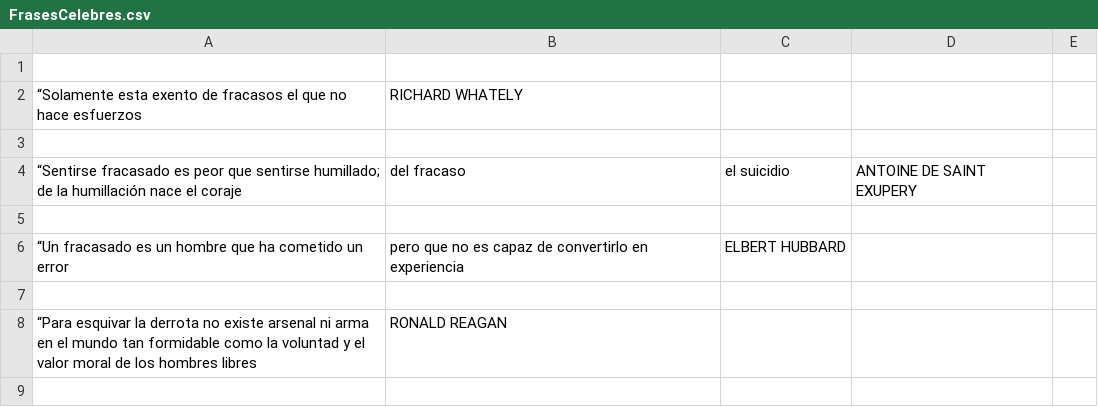
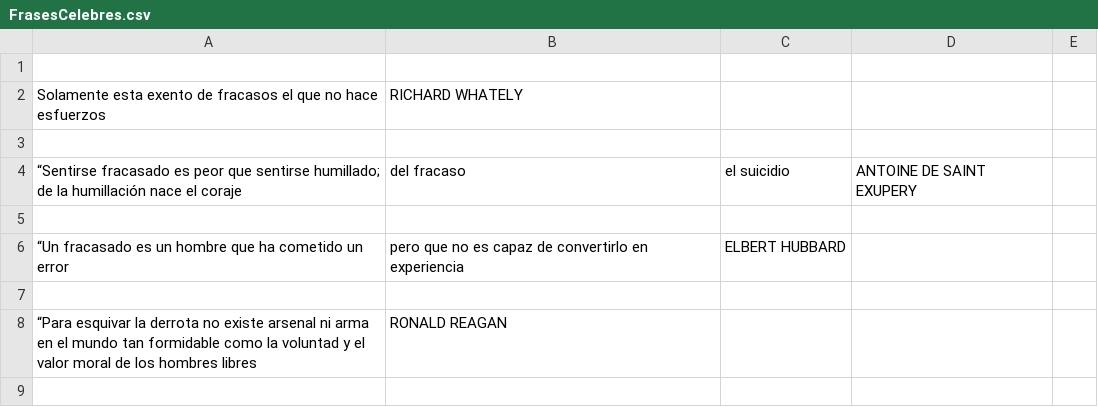
Before and after one commit to Funpei/chatBot, a CSV file: DataSet/FrasesCelebres.csv, drawn as a sheet; only a part is shown.

Commit message:
Update FrasesCelebres.csv

```diff
--- a/DataSet/FrasesCelebres.csv
+++ b/DataSet/FrasesCelebres.csv
@@ -1,3 +1,3 @@
 
-“Solamente esta exento de fracasos el que no hace esfuerzos, RICHARD WHATELY
+Solamente esta exento de fracasos el que no hace esfuerzos, RICHARD WHATELY
 
```
